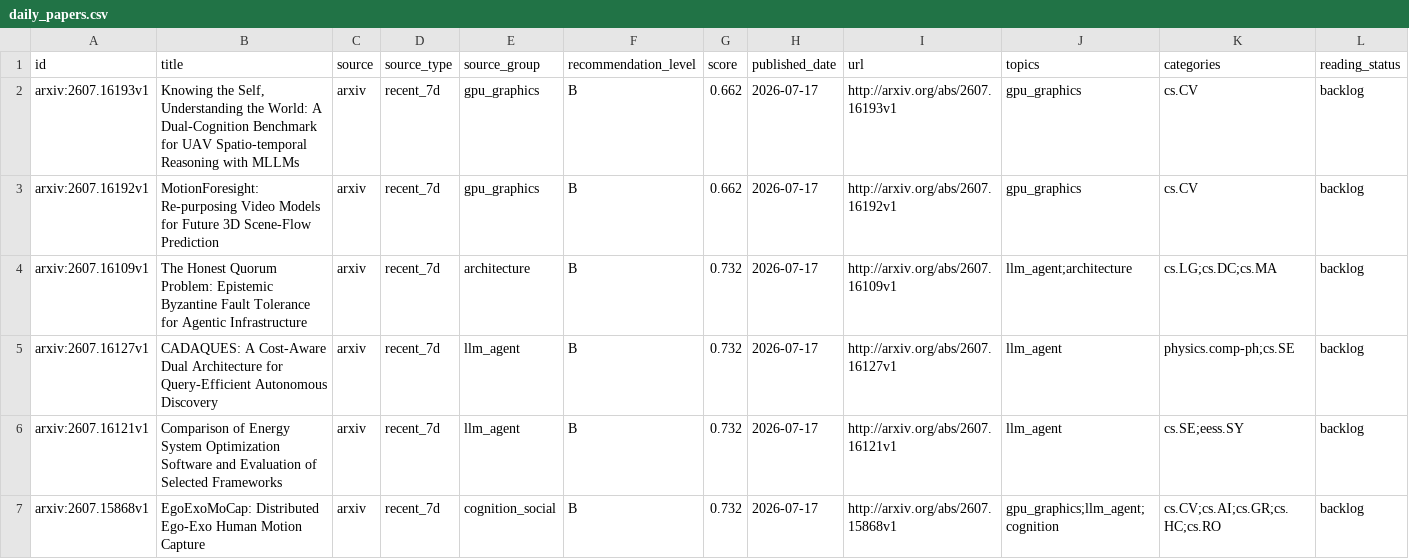
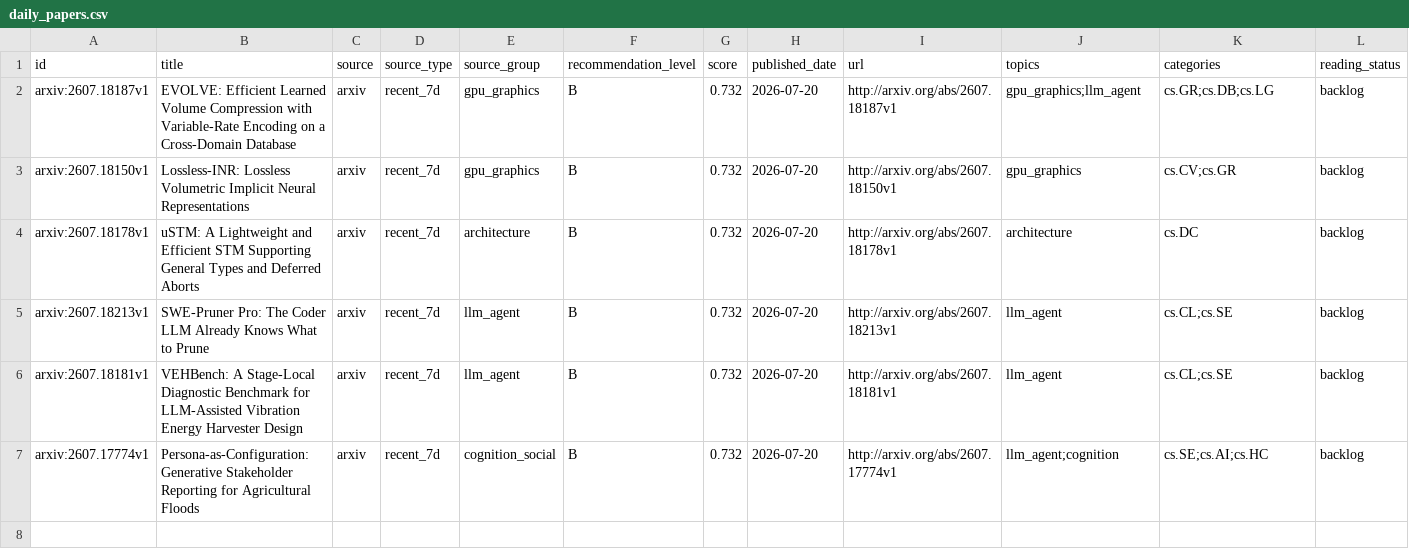
Before and after one commit to JayeCheng/paper-learning-system, a CSV file: data/exports/daily_papers.csv, drawn as a sheet.

```diff
--- a/data/exports/daily_papers.csv
+++ b/data/exports/daily_papers.csv
@@ -1,7 +1,7 @@
 id,title,source,source_type,source_group,recommendation_level,score,published_date,url,topics,categories,reading_status
-arxiv:2607.16193v1,"Knowing the Self, Understanding the World: A Dual-Cognition Benchmark for UAV Spatio-temporal Reasoning with MLLMs",arxiv,recent_7d,gpu_graphics,B,0.662,2026-07-17,http://arxiv.org/abs/2607.16193v1,gpu_graphics,cs.CV,backlog
-arxiv:2607.16192v1,MotionForesight: Re-purposing Video Models for Future 3D Scene-Flow Prediction,arxiv,recent_7d,gpu_graphics,B,0.662,2026-07-17,http://arxiv.org/abs/2607.16192v1,gpu_graphics,cs.CV,backlog
-arxiv:2607.16109v1,The Honest Quorum Problem: Epistemic Byzantine Fault Tolerance for Agentic Infrastructure,arxiv,recent_7d,architecture,B,0.732,2026-07-17,http://arxiv.org/abs/2607.16109v1,llm_agent;architecture,cs.LG;cs.DC;cs.MA,backlog
-arxiv:2607.16127v1,CADAQUES: A Cost-Aware Dual Architecture for Query-Efficient Autonomous Discovery,arxiv,recent_7d,llm_agent,B,0.732,2026-07-17,http://arxiv.org/abs/2607.16127v1,llm_agent,physics.comp-ph;cs.SE,backlog
-arxiv:2607.16121v1,Comparison of Energy System Optimization Software and Evaluation of Selected Frameworks,arxiv,recent_7d,llm_agent,B,0.732,2026-07-17,http://arxiv.org/abs/2607.16121v1,llm_agent,cs.SE;eess.SY,backlog
-arxiv:2607.15868v1,EgoExoMoCap: Distributed Ego-Exo Human Motion Capture,arxiv,recent_7d,cognition_social,B,0.732,2026-07-17,http://arxiv.org/abs/2607.15868v1,gpu_graphics;llm_agent;cognition,cs.CV;cs.AI;cs.GR;cs.HC;cs.RO,backlog
+arxiv:2607.18187v1,EVOLVE: Efficient Learned Volume Compression with Variable-Rate Encoding on a Cross-Domain Database,arxiv,recent_7d,gpu_graphics,B,0.732,2026-07-20,http://arxiv.org/abs/2607.18187v1,gpu_graphics;llm_agent,cs.GR;cs.DB;cs.LG,backlog
+arxiv:2607.18150v1,Lossless-INR: Lossless Volumetric Implicit Neural Representations,arxiv,recent_7d,gpu_graphics,B,0.732,2026-07-20,http://arxiv.org/abs/2607.18150v1,gpu_graphics,cs.CV;cs.GR,backlog
+arxiv:2607.18178v1,uSTM: A Lightweight and Efficient STM Supporting General Types and Deferred Aborts,arxiv,recent_7d,architecture,B,0.732,2026-07-20,http://arxiv.org/abs/2607.18178v1,architecture,cs.DC,backlog
+arxiv:2607.18213v1,SWE-Pruner Pro: The Coder LLM Already Knows What to Prune,arxiv,recent_7d,llm_agent,B,0.732,2026-07-20,http://arxiv.org/abs/2607.18213v1,llm_agent,cs.CL;cs.SE,backlog
+arxiv:2607.18181v1,VEHBench: A Stage-Local Diagnostic Benchmark for LLM-Assisted Vibration Energy Harvester Design,arxiv,recent_7d,llm_agent,B,0.732,2026-07-20,http://arxiv.org/abs/2607.18181v1,llm_agent,cs.CL;cs.SE,backlog
+arxiv:2607.17774v1,Persona-as-Configuration: Generative Stakeholder Reporting for Agricultural Floods,arxiv,recent_7d,cognition_social,B,0.732,2026-07-20,http://arxiv.org/abs/2607.17774v1,llm_agent;cognition,cs.SE;cs.AI;cs.HC,backlog
```
Also changed, not shown: data/exports/papers.csv, data/exports/reading_status.csv, 12 other files.
